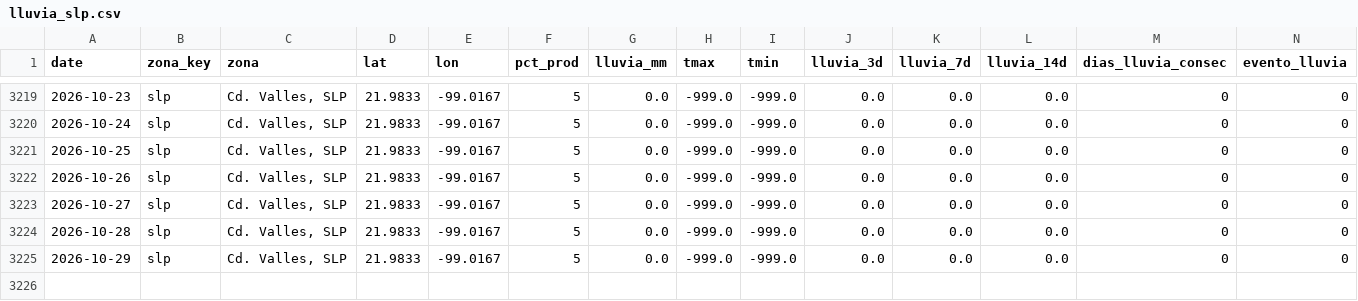
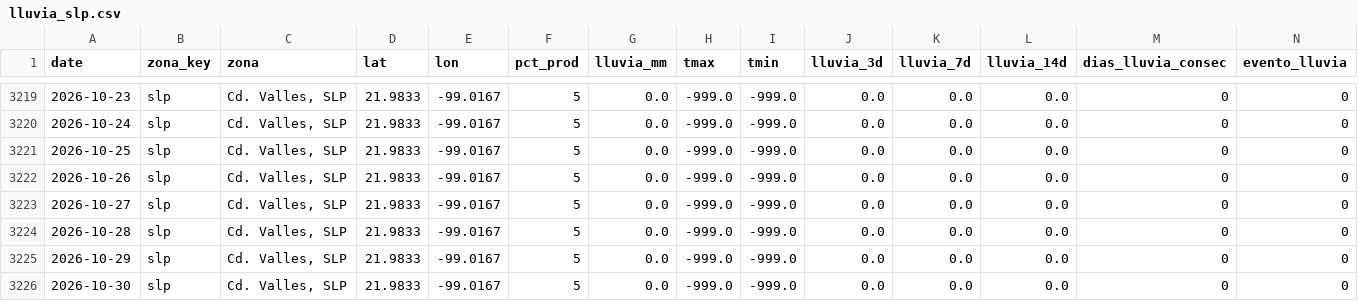
Before and after one commit to savic14/lime_intel, a CSV file: data/processed/lluvia_slp.csv, drawn as a sheet; only a part is shown, gaps mark what is left out.

```diff
--- a/data/processed/lluvia_slp.csv
+++ b/data/processed/lluvia_slp.csv
@@ -3225 +3225,2 @@ date,zona_key,zona,lat,lon,pct_prod,lluvia_mm,tmax,tmin,lluvia_3d,lluvia_7d,lluv
 2026-10-29,slp,"Cd. Valles, SLP",21.9833,-99.0167,5,0.0,-999.0,-999.0,0.0,0.0,0.0,0,0
+2026-10-30,slp,"Cd. Valles, SLP",21.9833,-99.0167,5,0.0,-999.0,-999.0,0.0,0.0,0.0,0,0
```
Also changed, not shown: data/processed/lluvia_mtt.csv, data/processed/lluvia_tabasco.csv, 7 other files.
